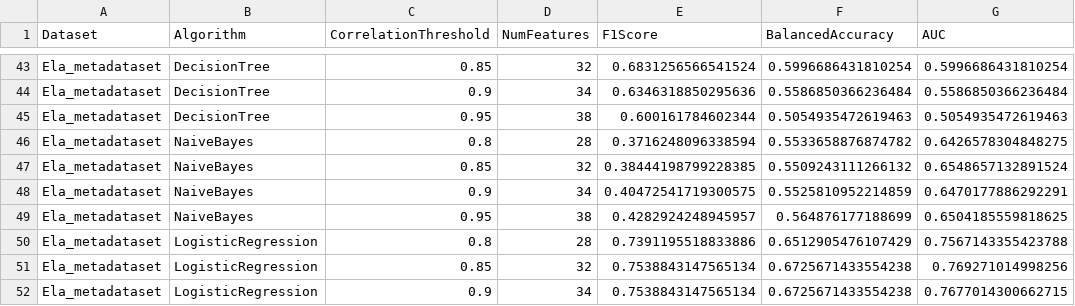
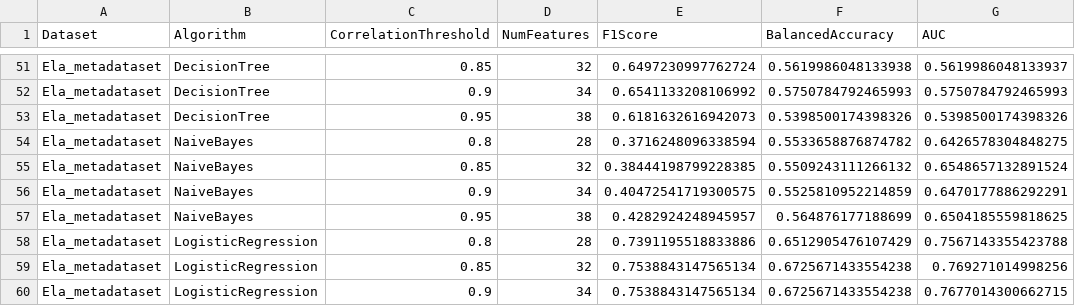
Before and after one commit to rgmantovani/ela_tuning, a CSV file: results/loo_metrics_seed_6.csv (was results/loo_metrics.csv), drawn as a sheet; only a part is shown, gaps mark what is left out; addresses are those after the commit; the diff covers the shown part only; the diff names each change by its address in the sheet, - before the commit and + after, or states it on an @@ line.

```diff
--- a/results/loo_metrics.csv
+++ b/results/loo_metrics_seed_6.csv
-E51 (F1Score): 0.6831256566541524
+E51 (F1Score): 0.6497230997762724
-F51 (BalancedAccuracy): 0.5996686431810254
+F51 (BalancedAccuracy): 0.5619986048133938
-G51 (AUC): 0.5996686431810254
+G51 (AUC): 0.5619986048133937
-E52 (F1Score): 0.6346318850295636
+E52 (F1Score): 0.6541133208106992
-F52 (BalancedAccuracy): 0.5586850366236484
+F52 (BalancedAccuracy): 0.5750784792465993
-G52 (AUC): 0.5586850366236484
+G52 (AUC): 0.5750784792465993
-E53 (F1Score): 0.600161784602344
+E53 (F1Score): 0.6181632616942073
-F53 (BalancedAccuracy): 0.5054935472619463
+F53 (BalancedAccuracy): 0.5398500174398326
-G53 (AUC): 0.5054935472619463
+G53 (AUC): 0.5398500174398326
```
Also changed, not shown: 8 added rows and 71 edited cells elsewhere in this file, 31 other files.
